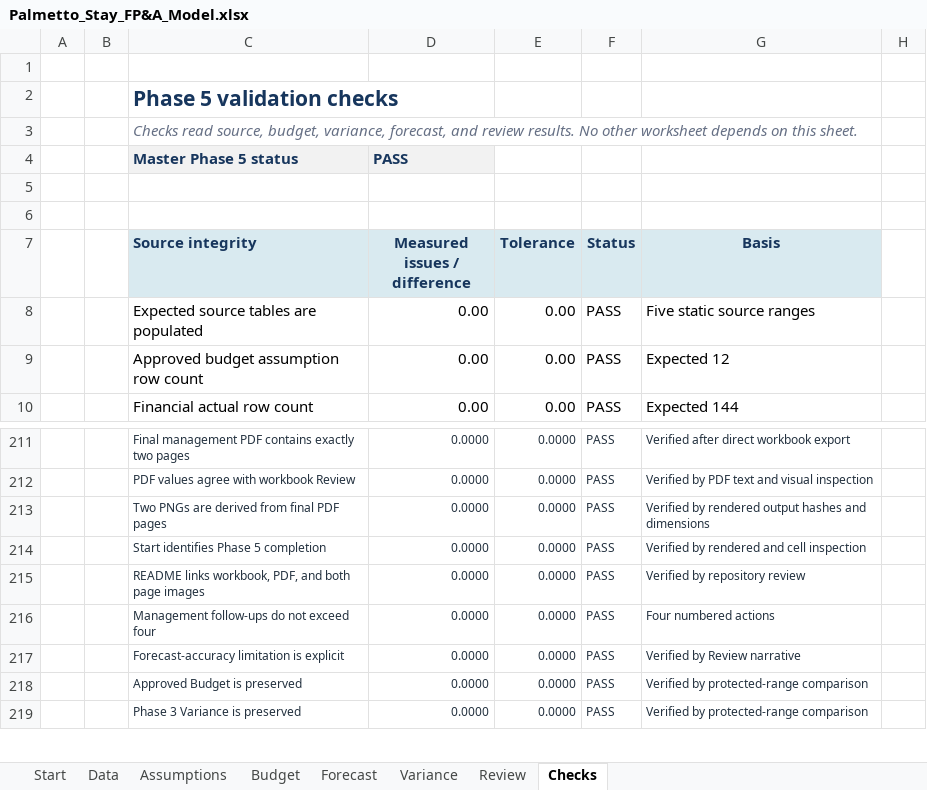
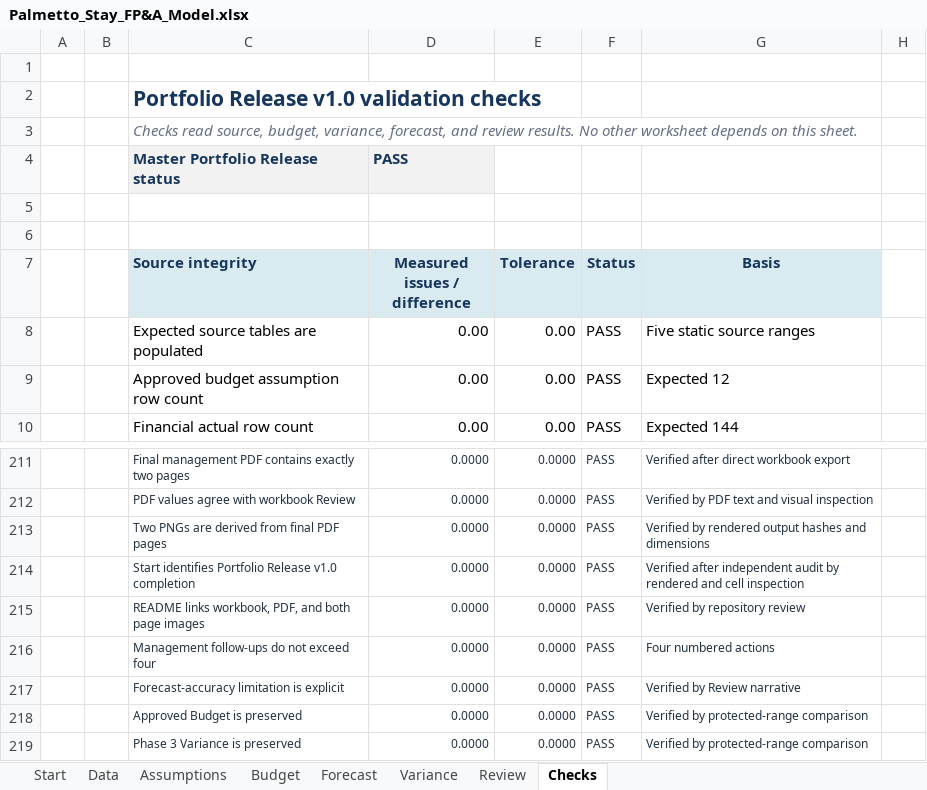
Before and after one commit to owencchapman24/palmetto-stay-fpa, an Excel workbook: model/Palmetto_Stay_FP&A_Model.xlsx, sheet Checks, drawn as a sheet; only a part is shown, gaps mark what is left out; values as stored, in another font and other column widths than the file's, no borders; conditional formats not drawn; the diff names each change by its address in the sheet, - before the commit and + after, or states it on an @@ line.

Commit message:
chore: finalize audited portfolio release

```diff
--- a/model/Palmetto_Stay_FP&A_Model.xlsx (sheet Checks)
+++ b/model/Palmetto_Stay_FP&A_Model.xlsx (sheet Checks)
-C2 (Source integrity): Phase 5 validation checks
+C2 (Source integrity): Portfolio Release v1.0 validation checks
-C4 (Source integrity): Master Phase 5 status
+C4 (Source integrity): Master Portfolio Release status
-C214 (Source integrity): Start identifies Phase 5 completion
+C214 (Source integrity): Start identifies Portfolio Release v1.0 completion
-G214 (Basis): Verified by rendered…
+G214 (Basis): Verified after independent audit by rendered…
```
Also changed, not shown: sheet Forecast, sheet Start, charts or pictures, 4 other files.
